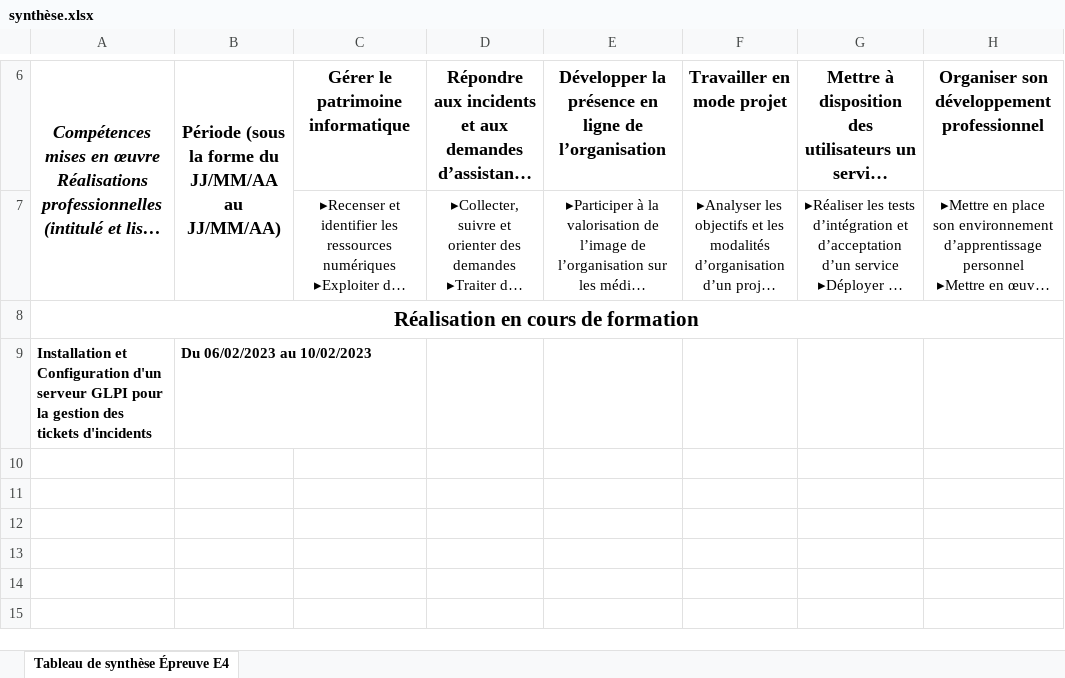
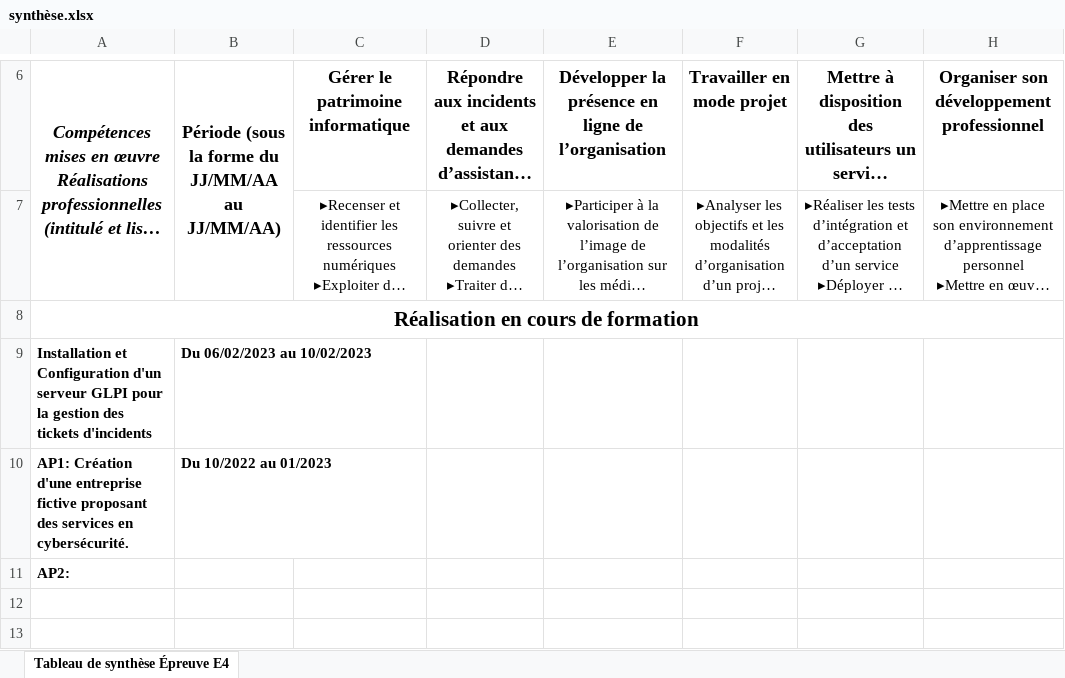
Before and after one commit to LogDCalibre/portfolio-koffi-david-bts-sio-sisr.github.io, an Excel workbook: img/synthèse.xlsx, sheet Tableau de synthèse Épreuve E4, drawn as a sheet; only a part is shown, gaps mark what is left out; the shorter side is filled out with more unchanged rows; long unchanged cells end in …; values as stored, in another font and other column widths than the file's, no borders; charts and pictures not drawn; the diff names each change by its address in the sheet, - before the commit and + after, or states it on an @@ line.

Commit message:
my portfolio

```diff
--- a/img/synthèse.xlsx (sheet Tableau de synthèse Épreuve E4)
+++ b/img/synthèse.xlsx (sheet Tableau de synthèse Épreuve E4)
-row 10: (empty)
+row 10: AP1: Création d'une entreprise fictive proposant des services en cybersécurité. | Du 10/2022 au 01/2023
-A11: (empty)
+A11: AP2:
```
